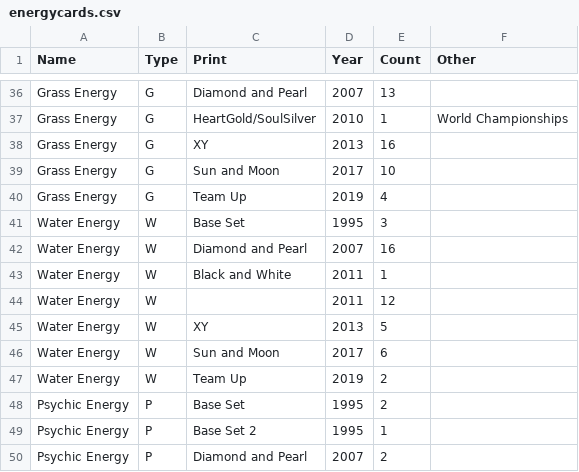
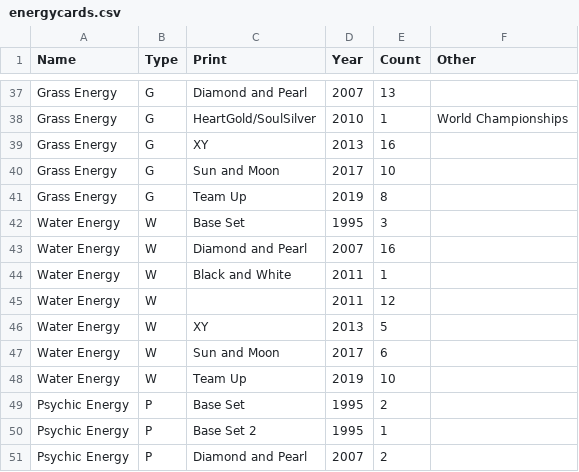
Before and after one commit to charlieroses/pokemoncards, a CSV file: csvFiles/otherfiles/energycards.csv, drawn as a sheet; only a part is shown, gaps mark what is left out; the diff covers the shown part only.

```diff
--- a/csvFiles/otherfiles/energycards.csv
+++ b/csvFiles/otherfiles/energycards.csv
@@ -39,3 +40,3 @@ Grass Energy,G,XY,2013,16,
 Grass Energy,G,Sun and Moon,2017,10,
-Grass Energy,G,Team Up,2019,4,
+Grass Energy,G,Team Up,2019,8,
 Water Energy,W,Base Set,1995,3,
@@ -46,3 +47,3 @@ Water Energy,W,XY,2013,5,
 Water Energy,W,Sun and Moon,2017,6,
-Water Energy,W,Team Up,2019,2,
+Water Energy,W,Team Up,2019,10,
 Psychic Energy,P,Base Set,1995,2,
```
Also changed, not shown: 2 added rows and 8 edited cells elsewhere in this file.
